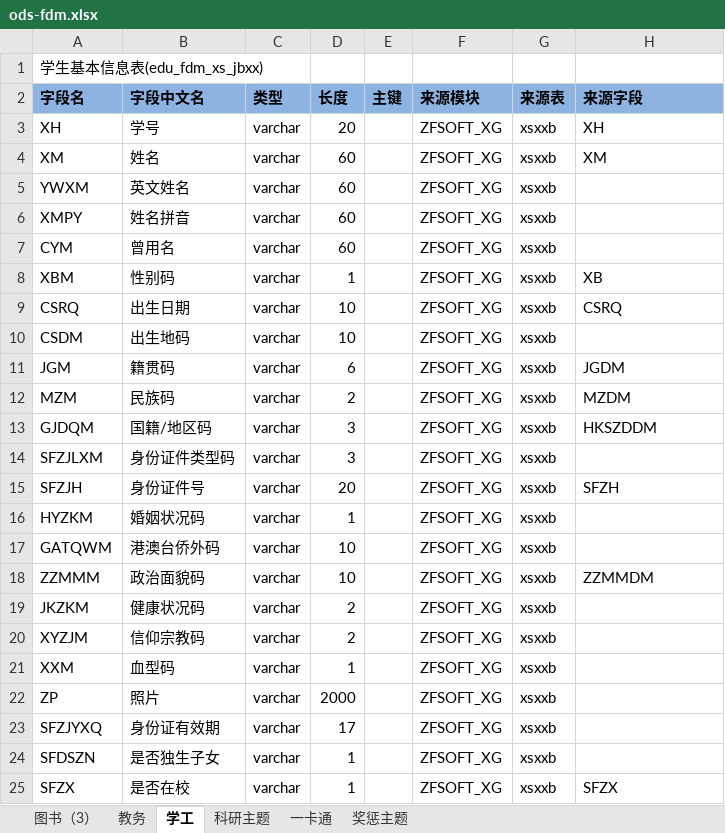
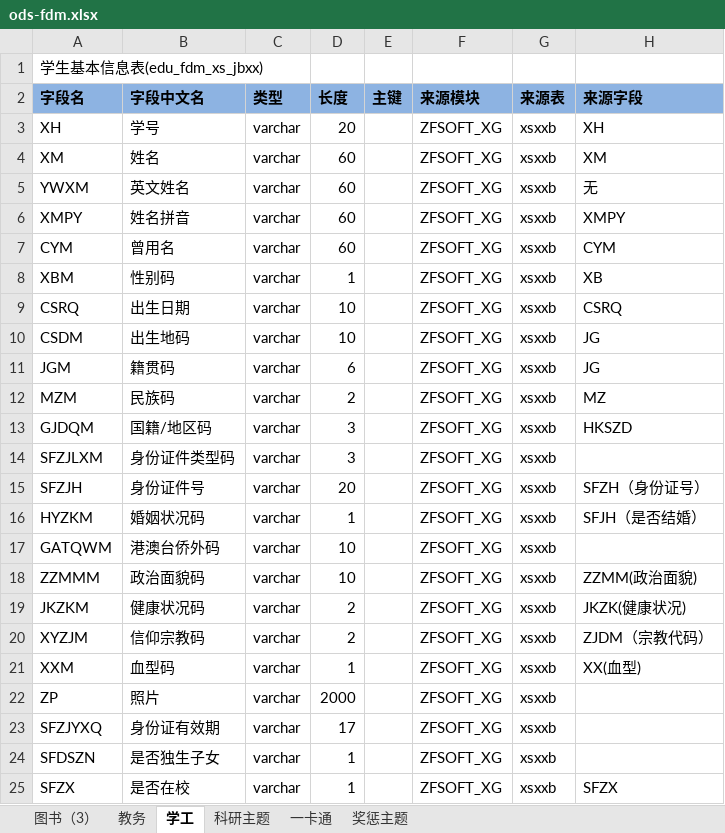
Before and after one commit to msw822/cqes_dev, an Excel workbook: 重庆二师_Dev/doc/ods-fdm.xlsx, sheet 学工, drawn as a sheet; only a part is shown; values as stored, in another font and other column widths than the file's, no borders; the diff names each change by its address in the sheet, - before the commit and + after, or states it on an @@ line.

```diff
--- a/重庆二师_Dev/doc/ods-fdm.xlsx (sheet 学工)
+++ b/重庆二师_Dev/doc/ods-fdm.xlsx (sheet 学工)
-H5: (empty)
+H5: 无
-H6: (empty)
+H6: XMPY
-H7: (empty)
+H7: CYM
-H10: (empty)
+H10: JG
-H11: JGDM
+H11: JG
-H12: MZDM
+H12: MZ
-H13: HKSZDDM
+H13: HKSZD
-H15: SFZH
+H15: SFZH（身份证号）
-H16: (empty)
+H16: SFJH（是否结婚）
-H18: ZZMMDM
+H18: ZZMM(政治面貌)
-H19: (empty)
+H19: JKZK(健康状况)
-H20: (empty)
+H20: ZJDM（宗教代码）
-H21: (empty)
+H21: XX(血型)
```
Also changed, not shown: sheet 教务, 重庆二师_Dev/doc/二师业务数据库调研3.4.XLSX, 1 other file.
